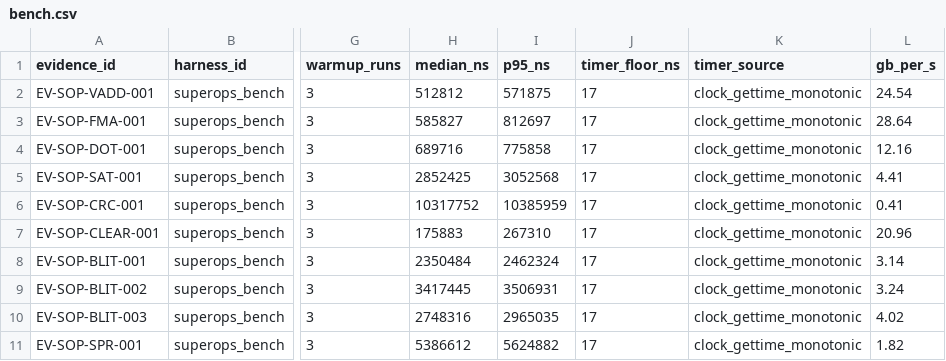
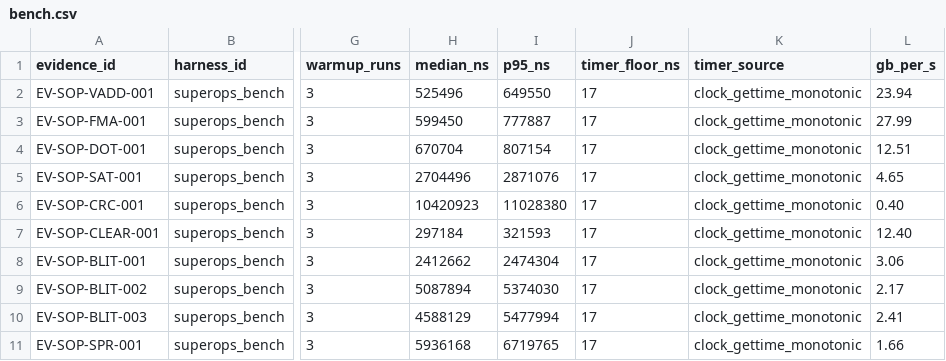
Before and after one commit to badwolfzm/pc, a CSV file: matrixos/superops/bench.csv, drawn as a sheet; only a part is shown, gaps mark what is left out; the diff covers the shown part only; the diff names each change by its address in the sheet, - before the commit and + after, or states it on an @@ line.

```diff
--- a/matrixos/superops/bench.csv
+++ b/matrixos/superops/bench.csv
-H2 (median_ns): 512812
+H2 (median_ns): 525496
-I2 (p95_ns): 571875
+I2 (p95_ns): 649550
-L2 (gb_per_s): 24.54
+L2 (gb_per_s): 23.94
-H3 (median_ns): 585827
+H3 (median_ns): 599450
-I3 (p95_ns): 812697
+I3 (p95_ns): 777887
-L3 (gb_per_s): 28.64
+L3 (gb_per_s): 27.99
-H4 (median_ns): 689716
+H4 (median_ns): 670704
-I4 (p95_ns): 775858
+I4 (p95_ns): 807154
-L4 (gb_per_s): 12.16
+L4 (gb_per_s): 12.51
-H5 (median_ns): 2852425
+H5 (median_ns): 2704496
-I5 (p95_ns): 3052568
+I5 (p95_ns): 2871076
-L5 (gb_per_s): 4.41
+L5 (gb_per_s): 4.65
-H6 (median_ns): 10317752
+H6 (median_ns): 10420923
-I6 (p95_ns): 10385959
+I6 (p95_ns): 11028380
-L6 (gb_per_s): 0.41
+L6 (gb_per_s): 0.40
-H7 (median_ns): 175883
+H7 (median_ns): 297184
-I7 (p95_ns): 267310
+I7 (p95_ns): 321593
-L7 (gb_per_s): 20.96
+L7 (gb_per_s): 12.40
-H8 (median_ns): 2350484
+H8 (median_ns): 2412662
-I8 (p95_ns): 2462324
+I8 (p95_ns): 2474304
-L8 (gb_per_s): 3.14
+L8 (gb_per_s): 3.06
-H9 (median_ns): 3417445
+H9 (median_ns): 5087894
-I9 (p95_ns): 3506931
+I9 (p95_ns): 5374030
-L9 (gb_per_s): 3.24
+L9 (gb_per_s): 2.17
-H10 (median_ns): 2748316
+H10 (median_ns): 4588129
-I10 (p95_ns): 2965035
+I10 (p95_ns): 5477994
-L10 (gb_per_s): 4.02
+L10 (gb_per_s): 2.41
-H11 (median_ns): 5386612
+H11 (median_ns): 5936168
-I11 (p95_ns): 5624882
+I11 (p95_ns): 6719765
-L11 (gb_per_s): 1.82
+L11 (gb_per_s): 1.66
```
Also changed, not shown: 75 edited cells elsewhere in this file, 41 other files.
